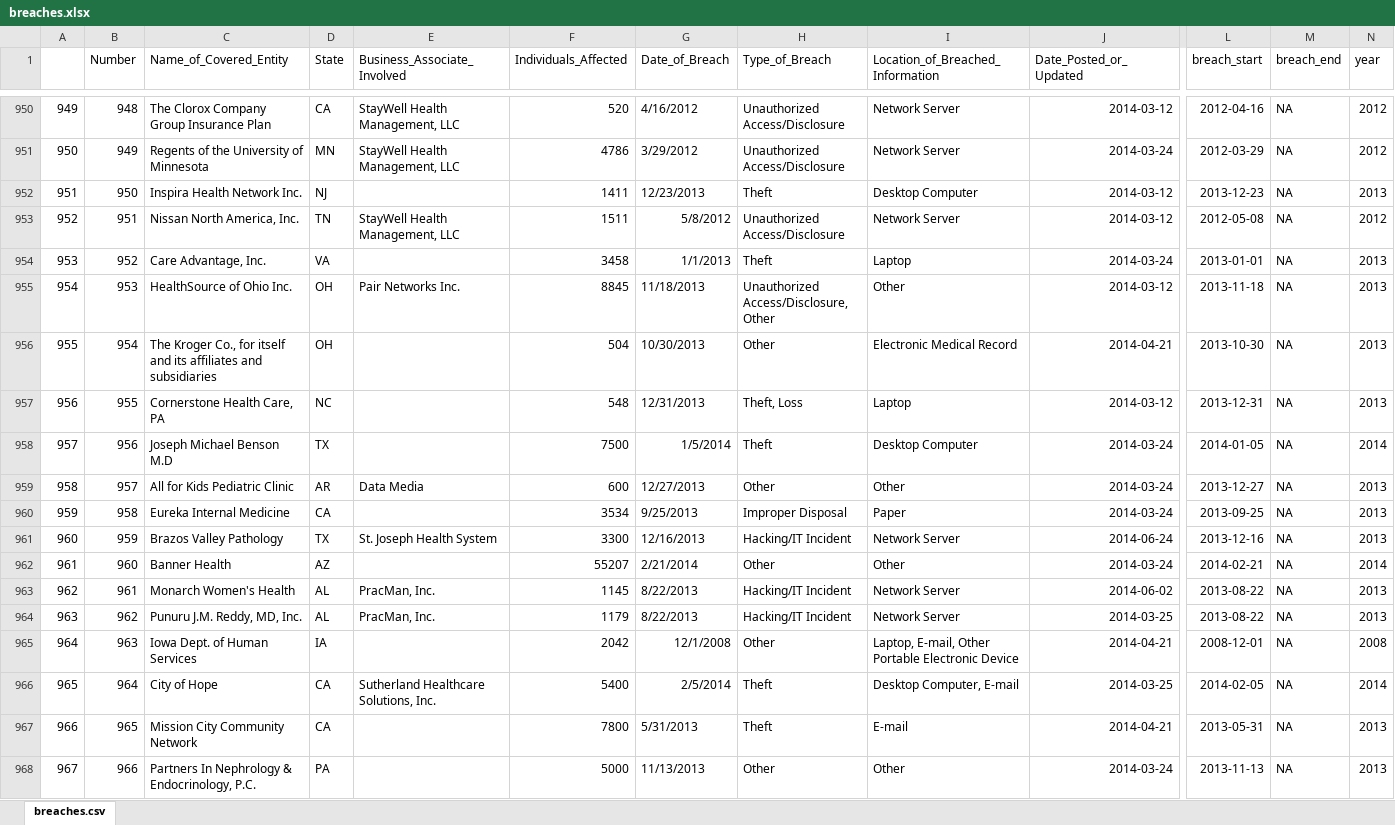
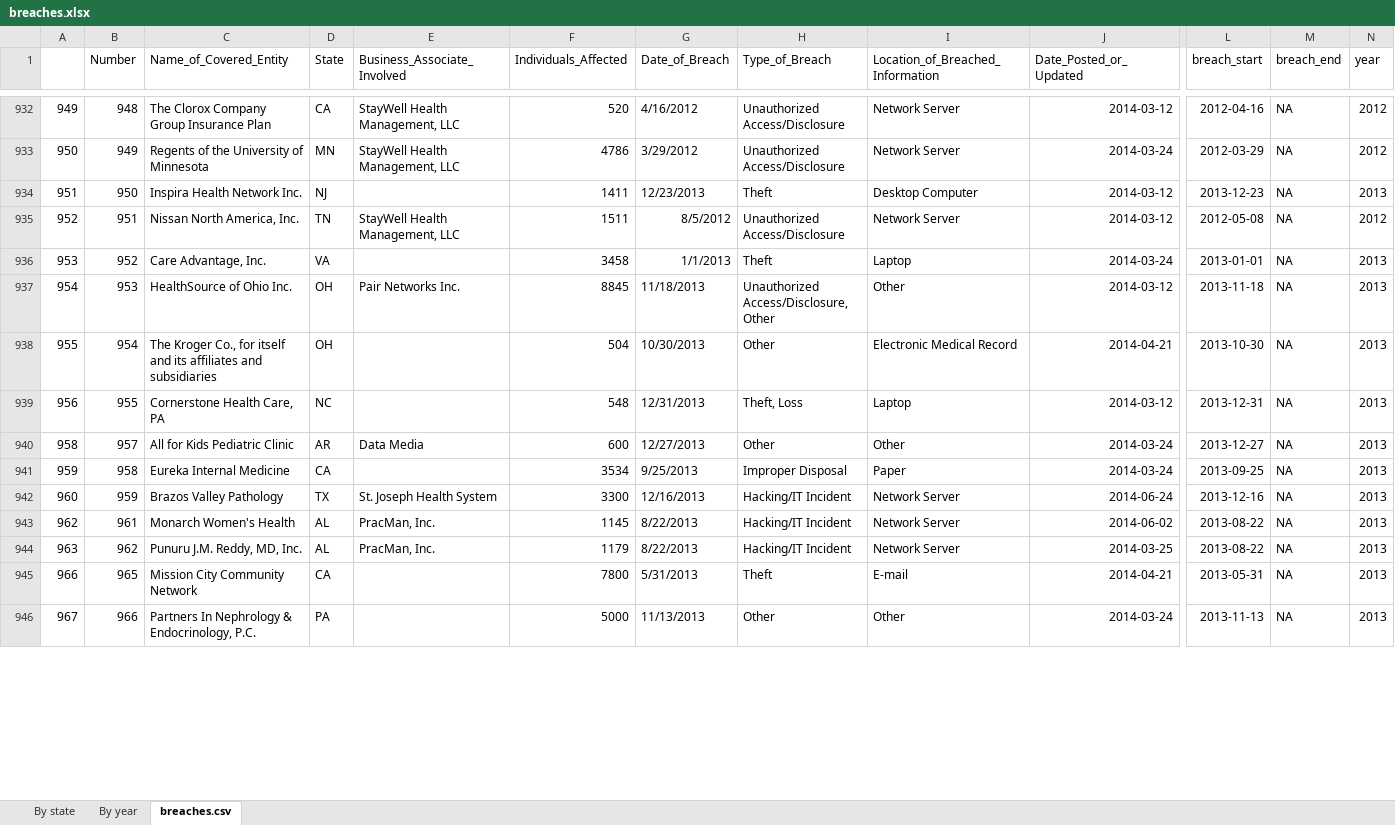
Before and after one commit to henriktran/info-proj, an Excel workbook: data/breaches.xlsx, sheet breaches.csv, drawn as a sheet; only a part is shown, gaps mark what is left out; values as stored, in another font and other column widths than the file's, no borders; charts and pictures not drawn; removed rows and columns are numbered as before the commit, all else as after; rows hold the shown columns only; the diff covers the shown part only; the diff names each change by its address in the sheet, - before the commit and + after, or states it on an @@ line.

Commit message:
Clean up dataset: remove 2013 < years < 2009

```diff
--- a/data/breaches.xlsx (sheet breaches.csv)
+++ b/data/breaches.xlsx (sheet breaches.csv)
+sheet tab: By state
+sheet tab: By year
-G935 (Date_of_Breach): 5/8/2012
+G935 (Date_of_Breach): 8/5/2012
-row 958: 957 | 956 | Joseph Michael Benson M.D | TX |  | 7500 | 1/5/2014 | Theft | Desktop Computer | 2014-03-24 | 2014-01-05 | NA | 2014
-row 962: 961 | 960 | Banner Health | AZ |  | 55207 | 2/21/2014 | Other | Other | 2014-03-24 | 2014-02-21 | NA | 2014
-row 965: 964 | 963 | Iowa Dept. of Human Services | IA |  | 2042 | 12/1/2008 | Other | Laptop, E-mail, Other Portable Electronic Device | 2014-04-21 | 2008-12-01 | NA | 2008
-row 966: 965 | 964 | City of Hope | CA | Sutherland Healthcare Solutions, Inc. | 5400 | 2/5/2014 | Theft | Desktop Computer, E-mail | 2014-03-25 | 2014-02-05 | NA | 2014
```
Also changed, not shown: 74 removed rows and 328 edited cells elsewhere in this sheet, charts or pictures.
